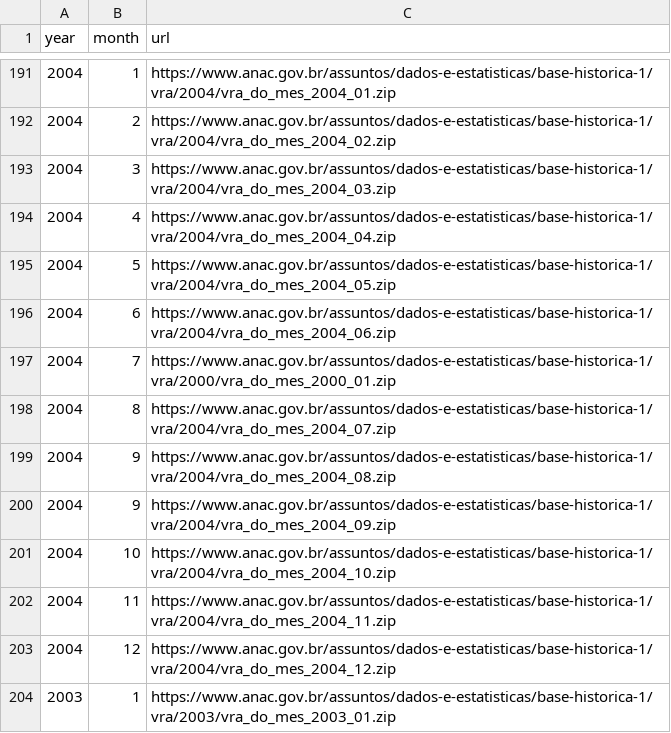
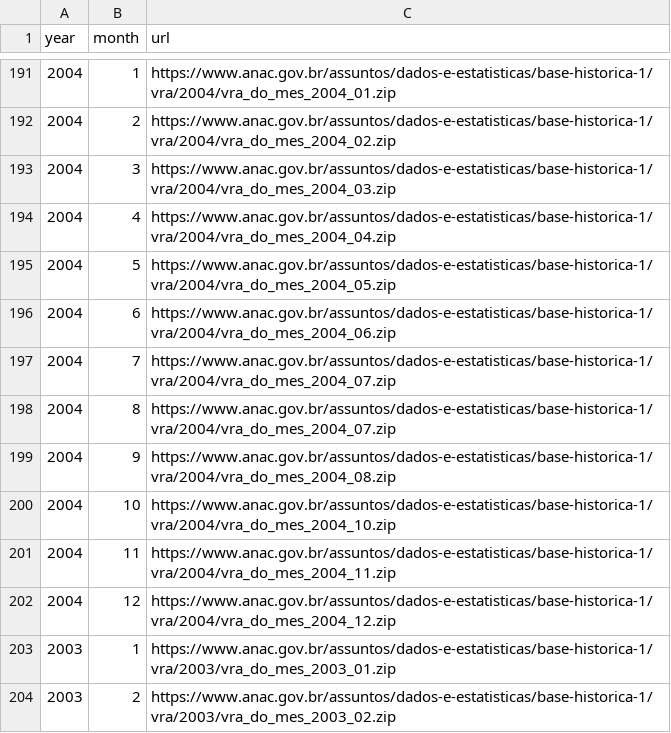
Before and after one commit to aloysiogl/brazil-flights, a CSV file: data/urls.csv, drawn as a sheet; only a part is shown, gaps mark what is left out; the shorter side is filled out with more unchanged rows.

```diff
--- a/data/urls.csv
+++ b/data/urls.csv
@@ -196,6 +196,5 @@ year,month,url
 2004,6,https://www.anac.gov.br/assuntos/dados-e-estatisticas/base-historica-1/vra/2004/vra_do_mes_2004_06.zip
-2004,7,https://www.anac.gov.br/assuntos/dados-e-estatisticas/base-historica-1/vra/2000/vra_do_mes_2000_01.zip
+2004,7,https://www.anac.gov.br/assuntos/dados-e-estatisticas/base-historica-1/vra/2004/vra_do_mes_2004_07.zip
 2004,8,https://www.anac.gov.br/assuntos/dados-e-estatisticas/base-historica-1/vra/2004/vra_do_mes_2004_07.zip
 2004,9,https://www.anac.gov.br/assuntos/dados-e-estatisticas/base-historica-1/vra/2004/vra_do_mes_2004_08.zip
-2004,9,https://www.anac.gov.br/assuntos/dados-e-estatisticas/base-historica-1/vra/2004/vra_do_mes_2004_09.zip
 2004,10,https://www.anac.gov.br/assuntos/dados-e-estatisticas/base-historica-1/vra/2004/vra_do_mes_2004_10.zip
```
Also changed, not shown: 5 other files.
